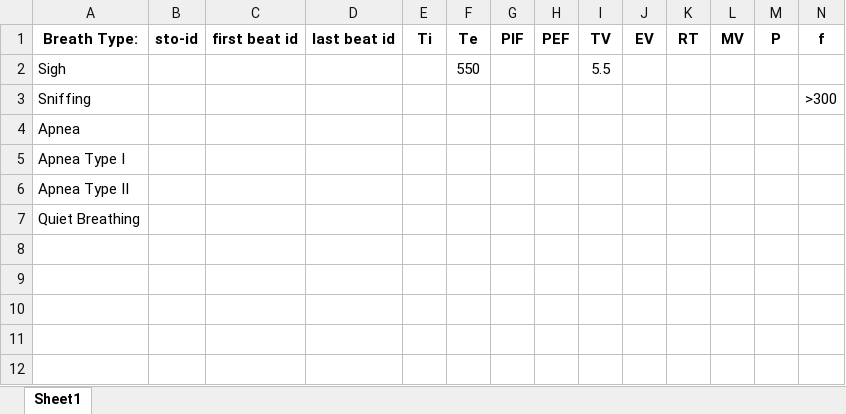
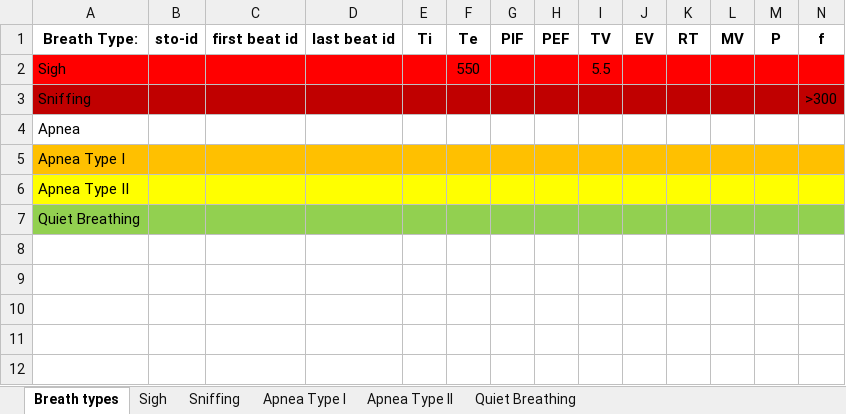
Before and after one commit to eduluca/PlethMachineLearning, an Excel workbook: Pleth_Breath_Types/Pleth_breath_types.xlsx, sheet Breath types, drawn as a sheet; only a part is shown; values as stored, in another font and other column widths than the file's, no borders; the diff covers the shown part only; the diff names each change by its address in the sheet, - before the commit and + after, or states it on an @@ line.

```diff
--- a/Pleth_Breath_Types/Pleth_breath_types.xlsx (sheet Breath types)
+++ b/Pleth_Breath_Types/Pleth_breath_types.xlsx (sheet Breath types)
-sheet tab: Sheet1
+sheet tab: Breath types
+sheet tab: Sigh
+sheet tab: Sniffing
+sheet tab: Apnea Type I
+sheet tab: Apnea Type II
+sheet tab: Quiet Breathing
-A2:N2 fill: none
+A2:N2 fill: #FF0000
-A3:N3 fill: none
+A3:N3 fill: #C00000
-A5:N5 fill: none
+A5:N5 fill: #FFC000
-A6:N6 fill: none
+A6:N6 fill: #FFFF00
-A7:N7 fill: none
+A7:N7 fill: #92D050
```
Also changed, not shown: cell formats elsewhere in this sheet, 15 other files.
